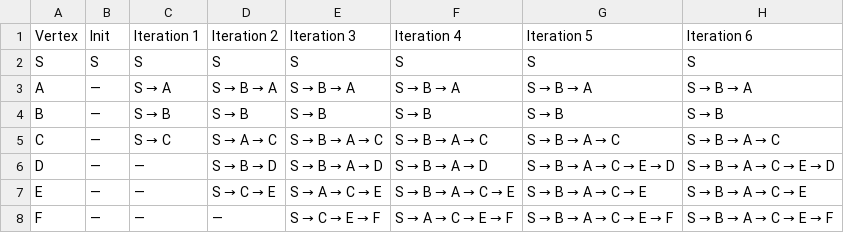
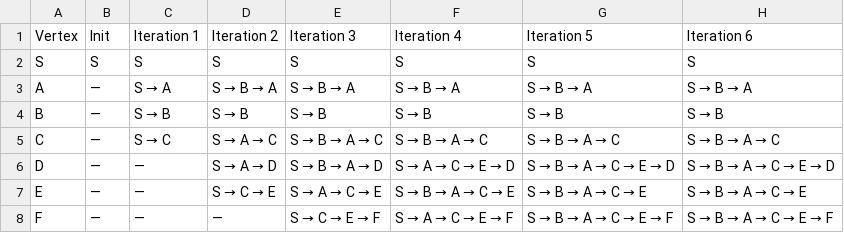
Before and after one commit to Axlista/Bellman-Ford-Algorithm, a CSV file: outputs/bellman_ford_path_table.csv, drawn as a sheet.

```diff
--- a/outputs/bellman_ford_path_table.csv
+++ b/outputs/bellman_ford_path_table.csv
@@ -5,3 +5,3 @@ B,—,S → B,S → B,S → B,S → B,S → B,S → B
 C,—,S → C,S → A → C,S → B → A → C,S → B → A → C,S → B → A → C,S → B → A → C
-D,—,—,S → B → D,S → B → A → D,S → B → A → D,S → B → A → C → E → D,S → B → A → C → E → D
+D,—,—,S → A → D,S → B → A → D,S → A → C → E → D,S → B → A → C → E → D,S → B → A → C → E → D
 E,—,—,S → C → E,S → A → C → E,S → B → A → C → E,S → B → A → C → E,S → B → A → C → E
```
Also changed, not shown: outputs/bellman_ford_distance_table.csv, outputs/bellman_ford_edge_relaxation_table.csv, 2 other files.
